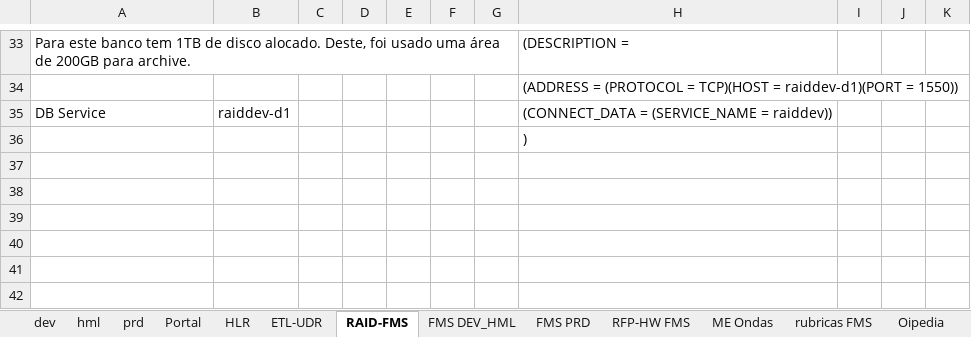
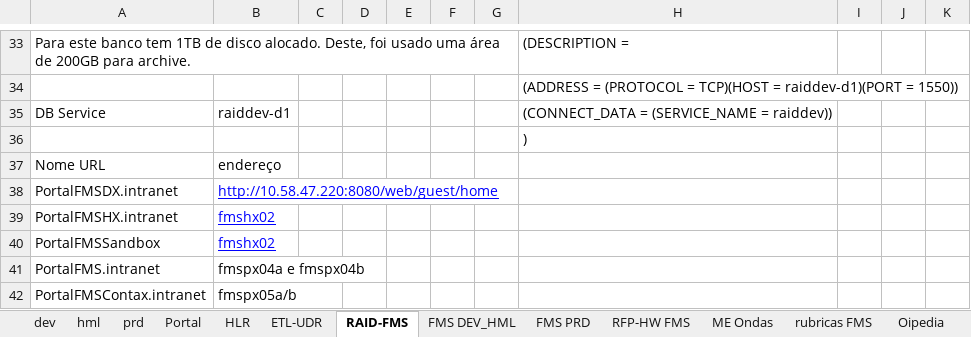
Before and after one commit to buddhascoopa/buddhascoopa-git, an Excel workbook: bloodhound/credenciais_oi_raid7_v17012018.xlsx, sheet RAID-FMS, drawn as a sheet; only a part is shown, gaps mark what is left out; values as stored, in another font and other column widths than the file's, no borders; the diff names each change by its address in the sheet, - before the commit and + after, or states it on an @@ line.

```diff
--- a/bloodhound/credenciais_oi_raid7_v17012018.xlsx (sheet RAID-FMS)
+++ b/bloodhound/credenciais_oi_raid7_v17012018.xlsx (sheet RAID-FMS)
+row 37: Nome URL | endereço
+row 38: PortalFMSDX.intranet | http://10.58.47.220:8080/web/guest/home
+row 39: PortalFMSHX.intranet | fmshx02
+row 40: PortalFMSSandbox | fmshx02
+row 41: PortalFMS.intranet | fmspx04a e fmspx04b
+row 42: PortalFMSContax.intranet | fmspx05a/b
```
Also changed, not shown: 21 other files.
